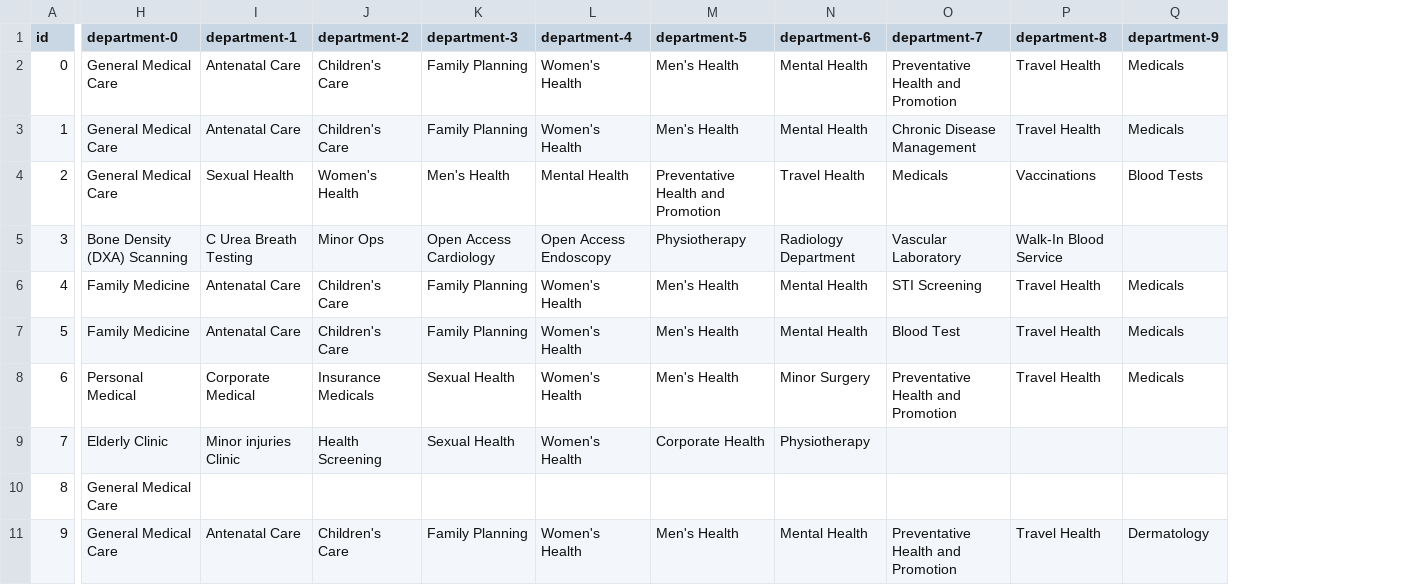
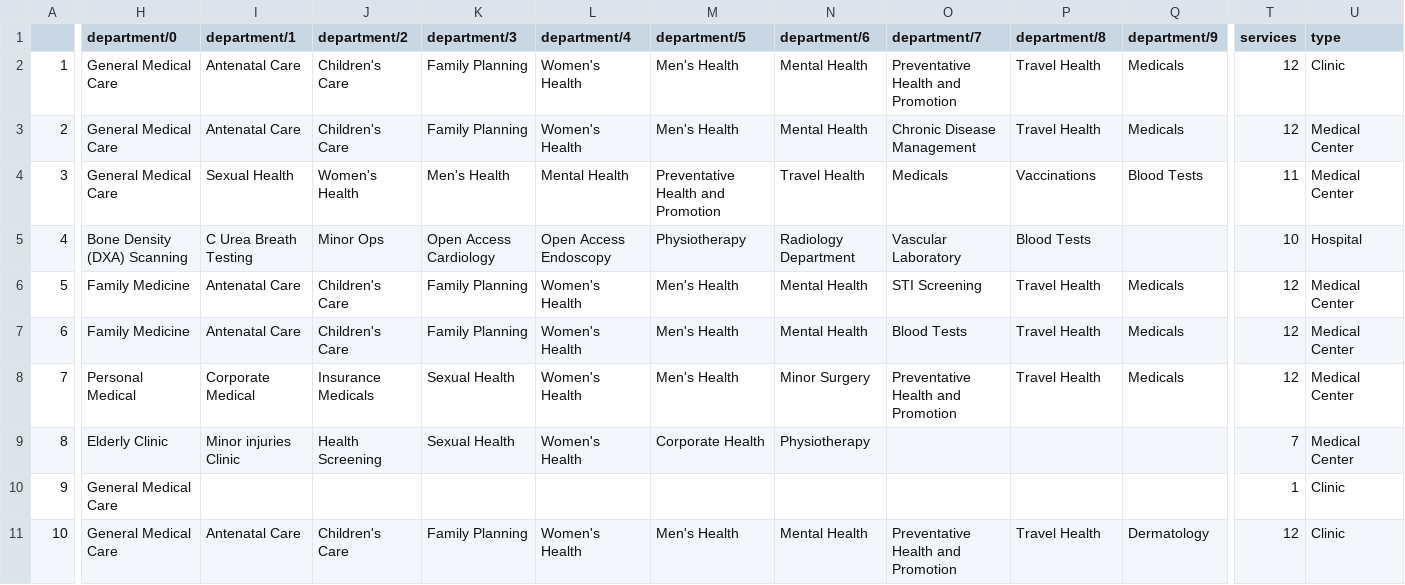
Before and after one commit to ddeveloper72/milestone-2-project, a CSV file: data/clinics.csv, drawn as a sheet; only a part is shown, gaps mark what is left out; the diff covers the shown part only; the diff names each change by its address in the sheet, - before the commit and + after, or states it on an @@ line.

```diff
--- a/data/clinics.csv
+++ b/data/clinics.csv
+column T (services), rows 2-11: 12 | 12 | 11 | 10 | 12 | 12 | 12 | 7 | 1 | 12
+column U (type), rows 2-11: Clinic | Medical Center | Medical Center | Hospital | Medical Center | Medical Center | Medical Center | Medical Center | Clinic | Clinic
-A1: id
+A1: (empty)
-H1: department-0
+H1: department/0
-I1: department-1
+I1: department/1
-J1: department-2
+J1: department/2
-K1: department-3
+K1: department/3
-L1: department-4
+L1: department/4
-M1: department-5
+M1: department/5
-N1: department-6
+N1: department/6
-O1: department-7
+O1: department/7
-P1: department-8
+P1: department/8
-Q1: department-9
+Q1: department/9
-A2: 0
+A2: 1
-A3: 1
+A3: 2
-A4: 2
+A4: 3
-A5: 3
+A5: 4
-P5 (department/8): Walk-In Blood Service
+P5 (department/8): Blood Tests
-A6: 4
+A6: 5
-A7: 5
+A7: 6
-O7 (department/7): Blood Test
+O7 (department/7): Blood Tests
-A8: 6
+A8: 7
-A9: 7
+A9: 8
-A10: 8
+A10: 9
-A11: 9
+A11: 10
```
Also changed, not shown: 2 edited cells elsewhere in this file, 2 other files.
